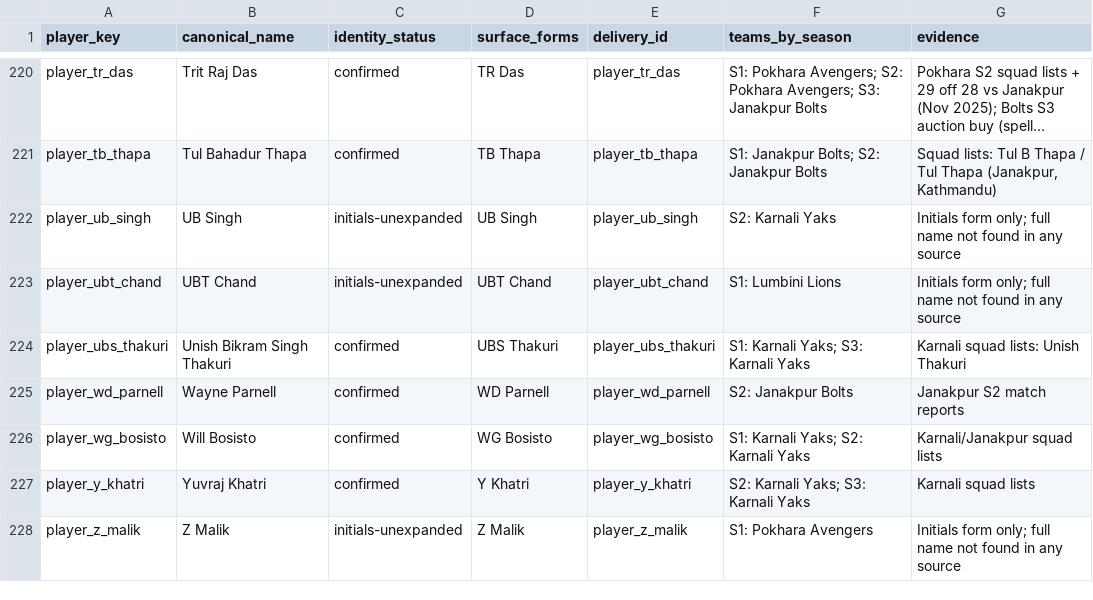
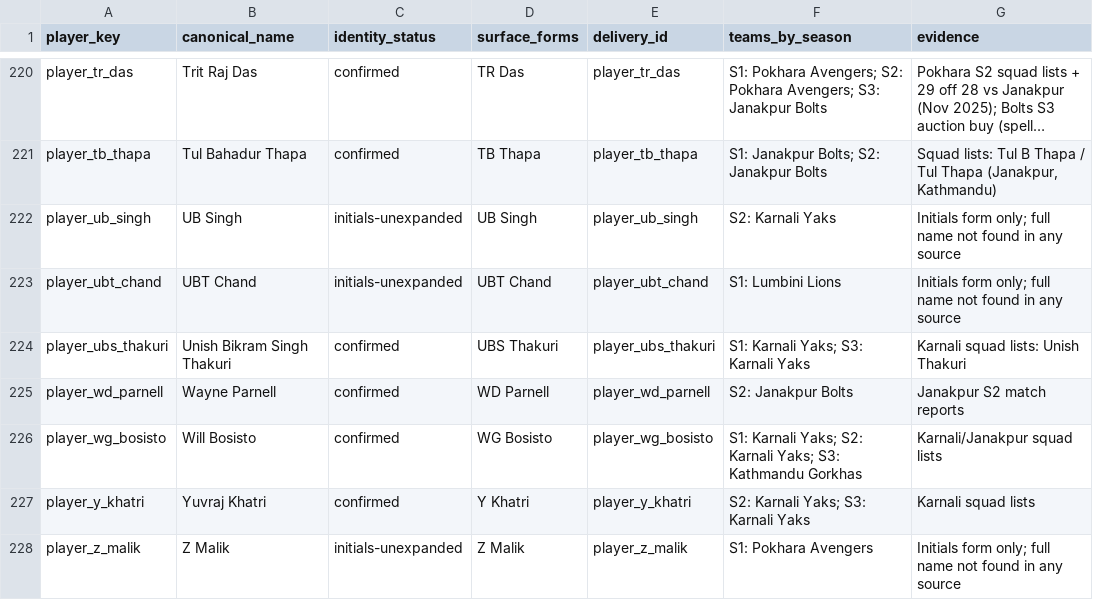
Before and after one commit to Dikshant-Neupane/CricNepal, a CSV file: data/player_rosters/player_identity_registry.csv, drawn as a sheet; only a part is shown, gaps mark what is left out; long unchanged cells end in ….

```diff
--- a/data/player_rosters/player_identity_registry.csv
+++ b/data/player_rosters/player_identity_registry.csv
@@ -225,3 +225,3 @@ player_ubs_thakuri,Unish Bikram Singh Thakuri,confirmed,UBS Thakuri,player_ubs_t
 player_wd_parnell,Wayne Parnell,confirmed,WD Parnell,player_wd_parnell,S2: Janakpur Bolts,Janakpur S2 match reports
-player_wg_bosisto,Will Bosisto,confirmed,WG Bosisto,player_wg_bosisto,S1: Karnali Yaks; S2: Karnali Yaks,Karnali/Janakpur squad lists
+player_wg_bosisto,Will Bosisto,confirmed,WG Bosisto,player_wg_bosisto,S1: Karnali Yaks; S2: Karnali Yaks; S3: Kathmandu Gorkhas,Karnali/Janakpur squad lists
 player_y_khatri,Yuvraj Khatri,confirmed,Y Khatri,player_y_khatri,S2: Karnali Yaks; S3: Karnali Yaks,Karnali squad lists
```
Also changed, not shown: data/player_rosters/npl_player_rosters_canonical.csv, data/predictions/player_master.csv, 4 other files.
